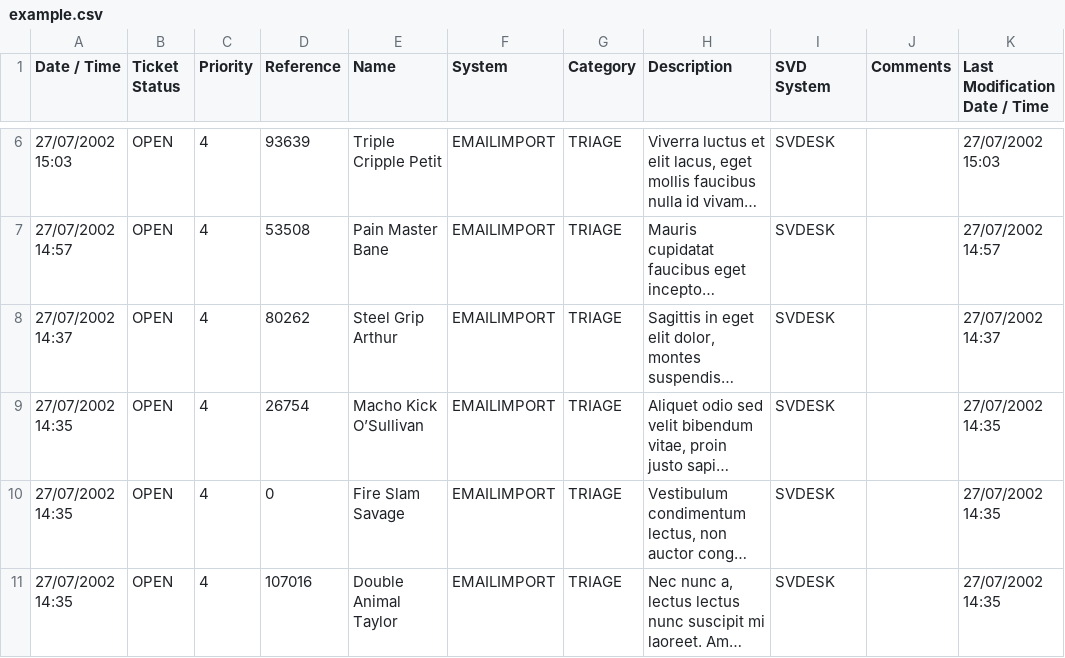
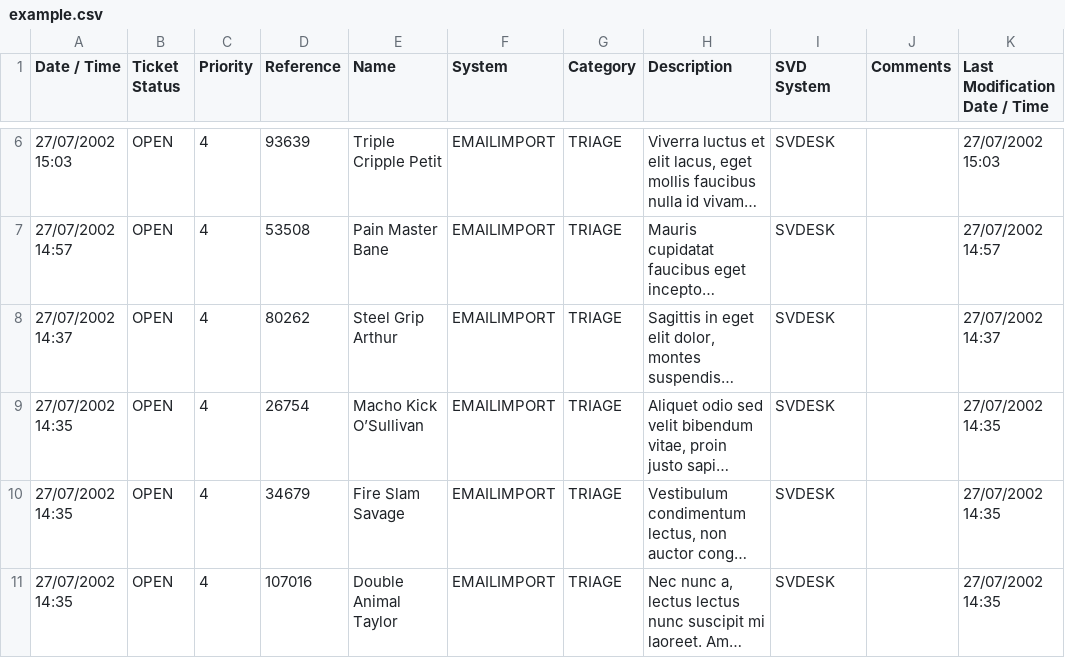
Before and after one commit to leblancfg/doc-clustering, a CSV file: input/example.csv, drawn as a sheet; only a part is shown, gaps mark what is left out; long unchanged cells end in …; the diff names each change by its address in the sheet, - before the commit and + after, or states it on an @@ line.

Commit message:
Update example.csv

```diff
--- a/input/example.csv
+++ b/input/example.csv
-D10 (Reference): 0
+D10 (Reference): 34679
```
